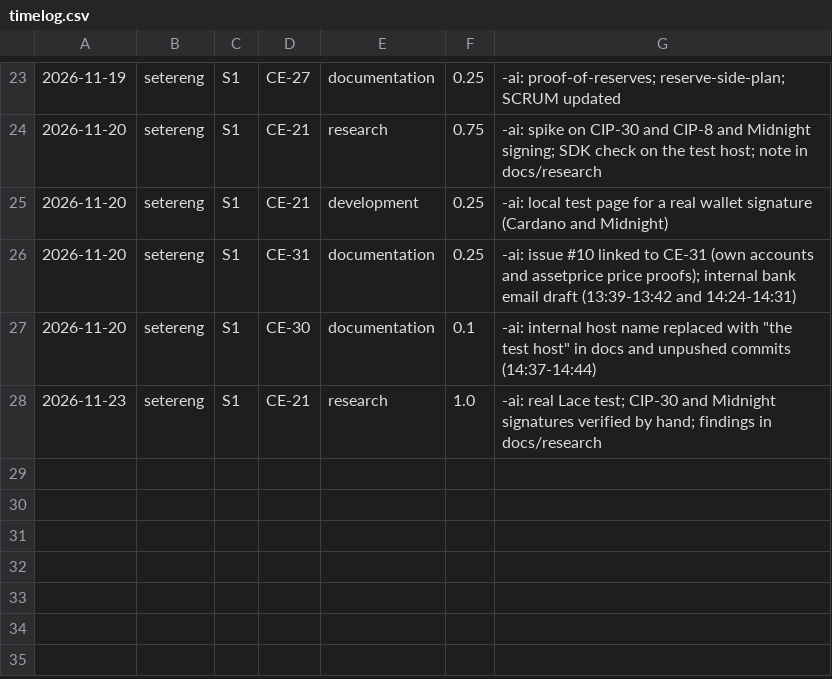
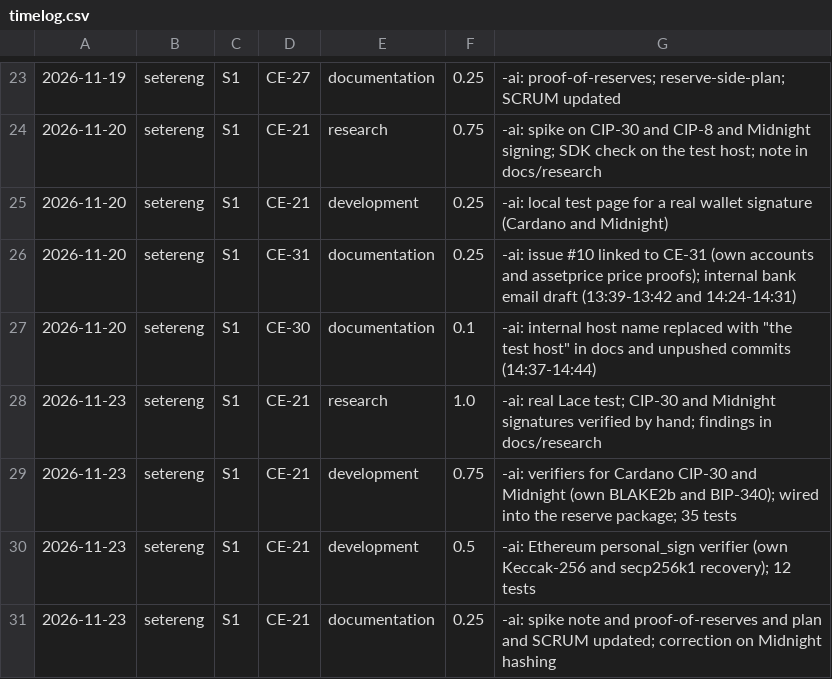
Before and after one commit to SeizeitAS/Compliance-Engine, a CSV file: docs/time/timelog.csv, drawn as a sheet; only a part is shown, gaps mark what is left out; the diff names each change by its address in the sheet, - before the commit and + after, or states it on an @@ line.

```diff
--- a/docs/time/timelog.csv
+++ b/docs/time/timelog.csv
+row 29: 2026-11-23 | setereng | S1 | CE-21 | development | 0.75 | -ai: verifiers for Cardano CIP-30 and Midnight (own BLAKE2b and BIP-340); wired into the reserve package; 35 tests
+row 30: 2026-11-23 | setereng | S1 | CE-21 | development | 0.5 | -ai: Ethereum personal_sign verifier (own Keccak-256 and secp256k1 recovery); 12 tests
+row 31: 2026-11-23 | setereng | S1 | CE-21 | documentation | 0.25 | -ai: spike note and proof-of-reserves and plan and SCRUM updated; correction on Midnight hashing
```
